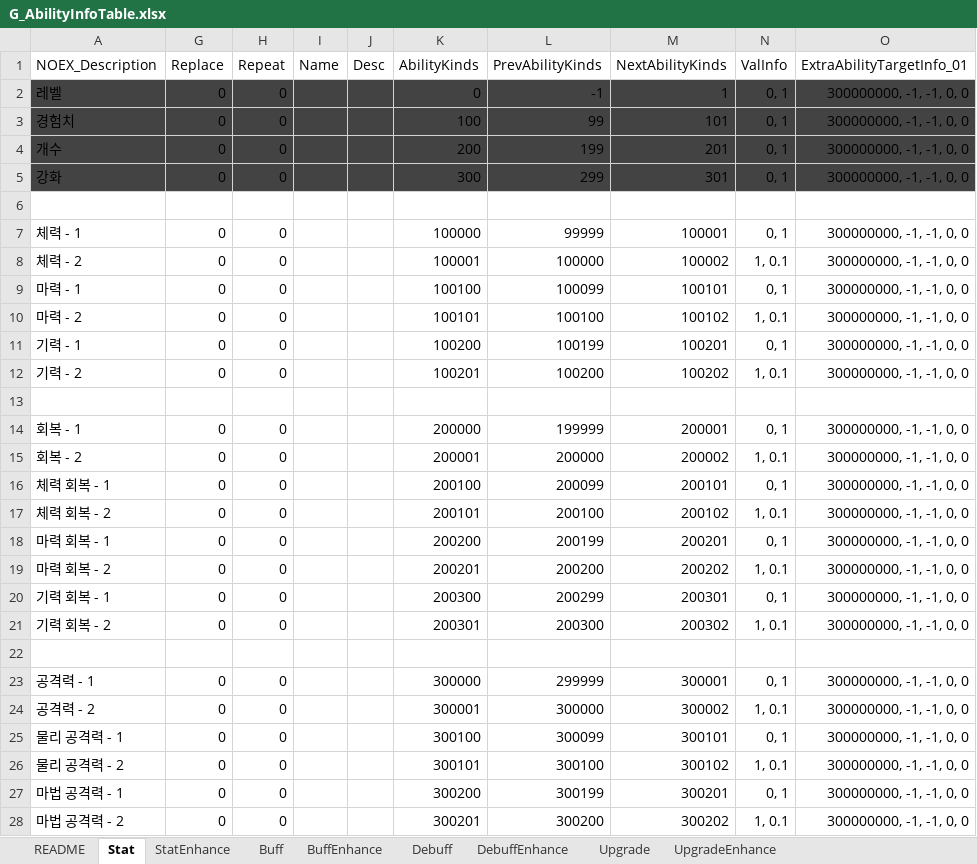
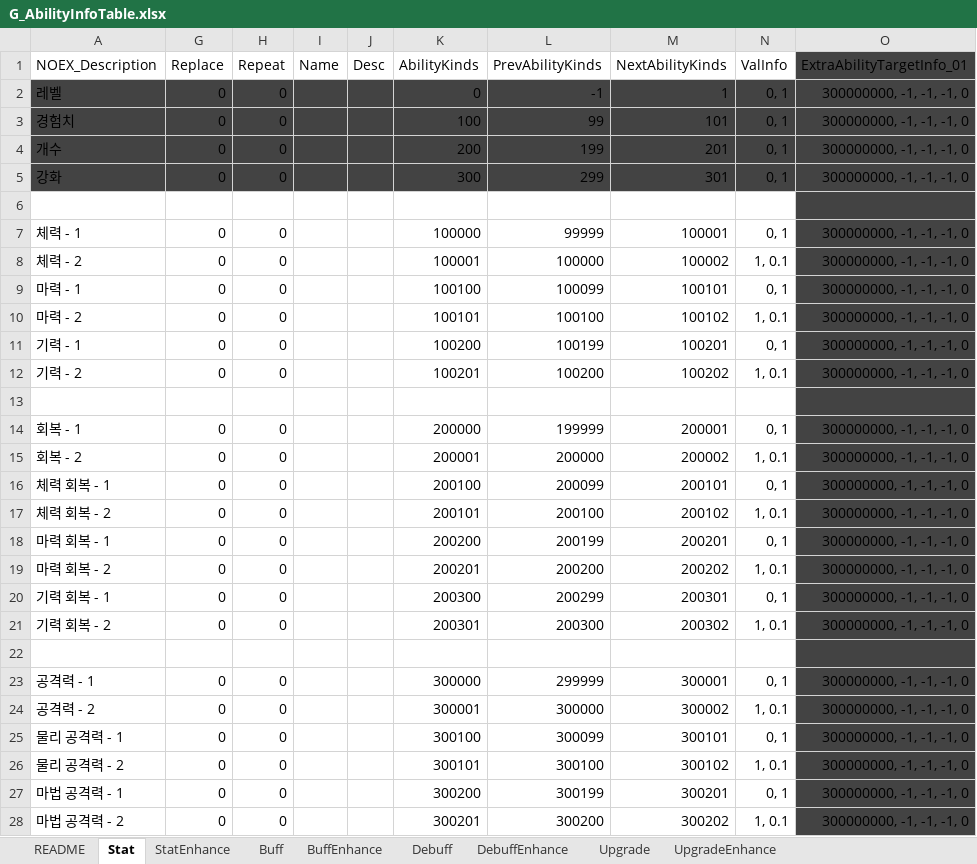
Before and after one commit to devmodle/0300000001.module_unitypackages, an Excel workbook: Templates/Tables/AbilityInfo/G_AbilityInfoTable.xlsx, sheet Stat, drawn as a sheet; only a part is shown; values as stored, in another font and other column widths than the file's, no borders; charts and pictures not drawn; the diff covers the shown part only; the diff names each change by its address in the sheet, - before the commit and + after, or states it on an @@ line.

```diff
--- a/Templates/Tables/AbilityInfo/G_AbilityInfoTable.xlsx (sheet Stat)
+++ b/Templates/Tables/AbilityInfo/G_AbilityInfoTable.xlsx (sheet Stat)
-O1 fill: none
+O1 fill: #434343
-O2:O5 (ExtraAbilityTargetInfo_01): 300000000, -1, -1, 0, 0
+O2:O5 (ExtraAbilityTargetInfo_01): 300000000, -1, -1, -1, 0
-O6:O28 fill: none
+O6:O28 fill: #434343
-O7:O12 (ExtraAbilityTargetInfo_01): 300000000, -1, -1, 0, 0
+O7:O12 (ExtraAbilityTargetInfo_01): 300000000, -1, -1, -1, 0
-O14:O21 (ExtraAbilityTargetInfo_01): 300000000, -1, -1, 0, 0
+O14:O21 (ExtraAbilityTargetInfo_01): 300000000, -1, -1, -1, 0
-O23:O28 (ExtraAbilityTargetInfo_01): 300000000, -1, -1, 0, 0
+O23:O28 (ExtraAbilityTargetInfo_01): 300000000, -1, -1, -1, 0
```
Also changed, not shown: 30 edited cells and cell formats elsewhere in this sheet, sheet BuffEnhance, sheet DebuffEnhance, sheet UpgradeEnhance, sheet StatEnhance, Templates/Tables/EtcInfo/G_EtcInfoTable.xlsx, Templates/Tables/MissionInfo/G_MissionInfoTable.xlsx, 12 other files.
